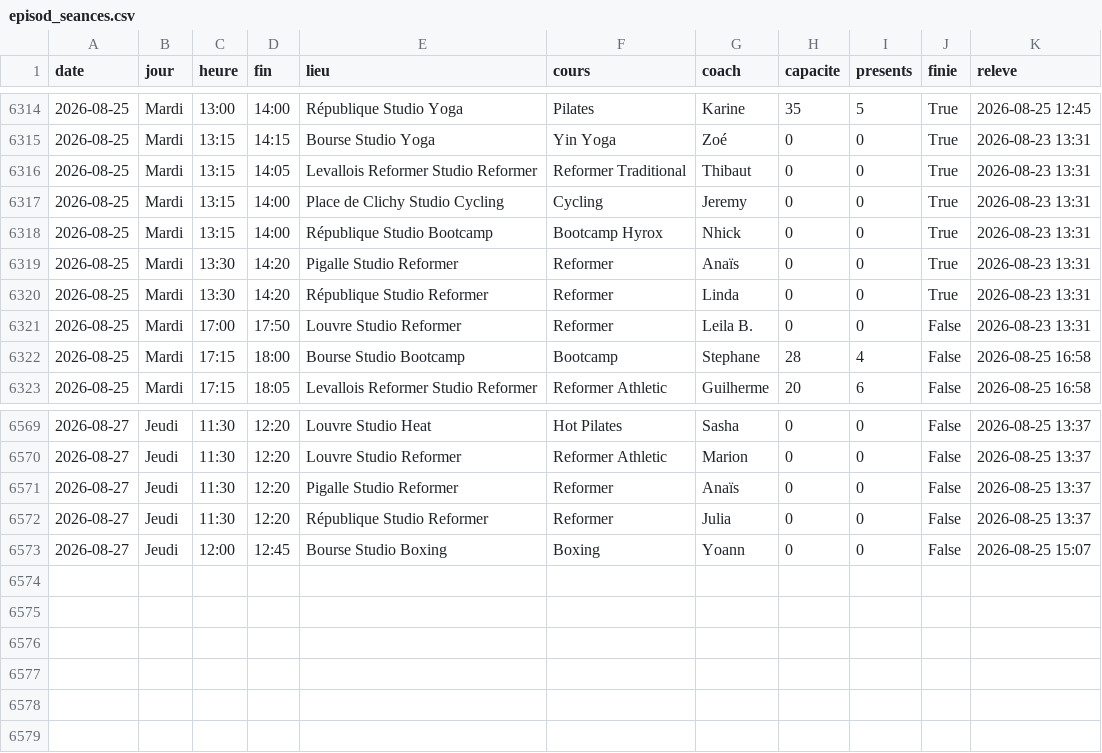
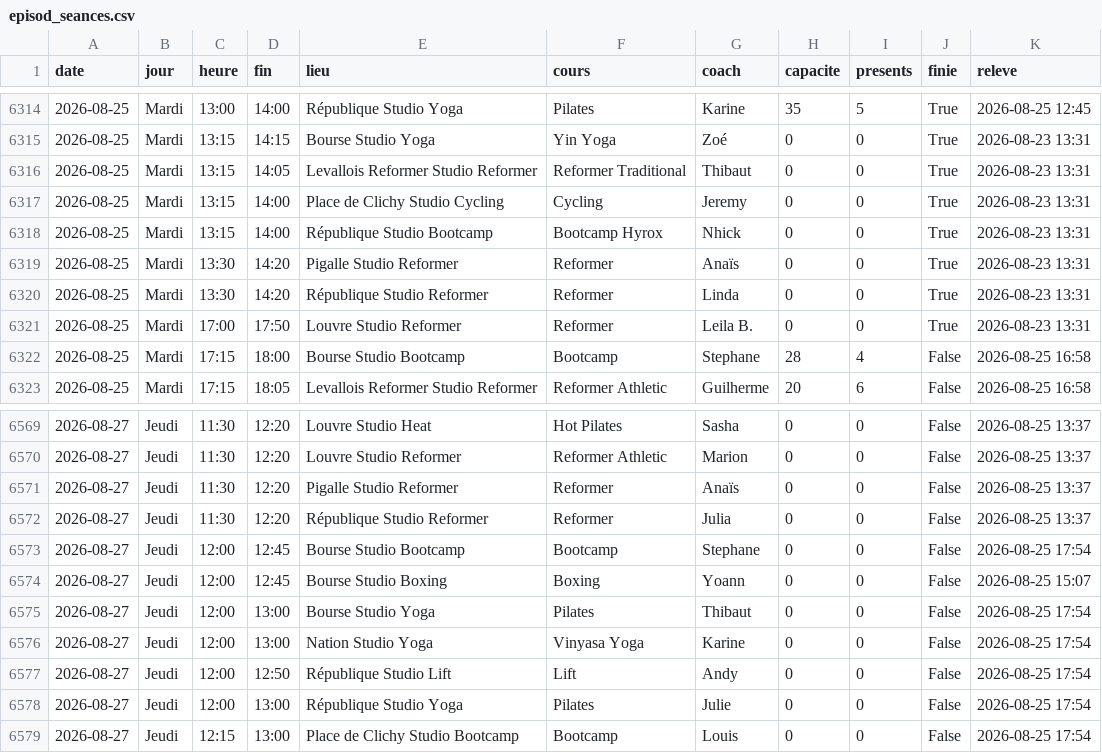
Before and after one commit to sbbb-git/reset, a CSV file: episod_seances.csv, drawn as a sheet; only a part is shown, gaps mark what is left out.

```diff
--- a/episod_seances.csv
+++ b/episod_seances.csv
@@ -6320,3 +6320,3 @@ date,jour,heure,fin,lieu,cours,coach,capacite,presents,finie,releve
 2026-08-25,Mardi,13:30,14:20,République Studio Reformer,Reformer,Linda,0,0,True,2026-08-23 13:31
-2026-08-25,Mardi,17:00,17:50,Louvre Studio Reformer,Reformer,Leila B.,0,0,False,2026-08-23 13:31
+2026-08-25,Mardi,17:00,17:50,Louvre Studio Reformer,Reformer,Leila B.,0,0,True,2026-08-23 13:31
 2026-08-25,Mardi,17:15,18:00,Bourse Studio Bootcamp,Bootcamp,Stephane,28,4,False,2026-08-25 16:58
@@ -6572,2 +6572,8 @@ date,jour,heure,fin,lieu,cours,coach,capacite,presents,finie,releve
 2026-08-27,Jeudi,11:30,12:20,République Studio Reformer,Reformer,Julia,0,0,False,2026-08-25 13:37
+2026-08-27,Jeudi,12:00,12:45,Bourse Studio Bootcamp,Bootcamp,Stephane,0,0,False,2026-08-25 17:54
 2026-08-27,Jeudi,12:00,12:45,Bourse Studio Boxing,Boxing,Yoann,0,0,False,2026-08-25 15:07
+2026-08-27,Jeudi,12:00,13:00,Bourse Studio Yoga,Pilates,Thibaut,0,0,False,2026-08-25 17:54
+2026-08-27,Jeudi,12:00,13:00,Nation Studio Yoga,Vinyasa Yoga,Karine,0,0,False,2026-08-25 17:54
+2026-08-27,Jeudi,12:00,12:50,République Studio Lift,Lift,Andy,0,0,False,2026-08-25 17:54
+2026-08-27,Jeudi,12:00,13:00,République Studio Yoga,Pilates,Julie,0,0,False,2026-08-25 17:54
+2026-08-27,Jeudi,12:15,13:00,Place de Clichy Studio Bootcamp,Bootcamp,Louis,0,0,False,2026-08-25 17:54
```
Also changed, not shown: anybuddy_creneaux.csv, barrys_seances.csv, 12 other files.
